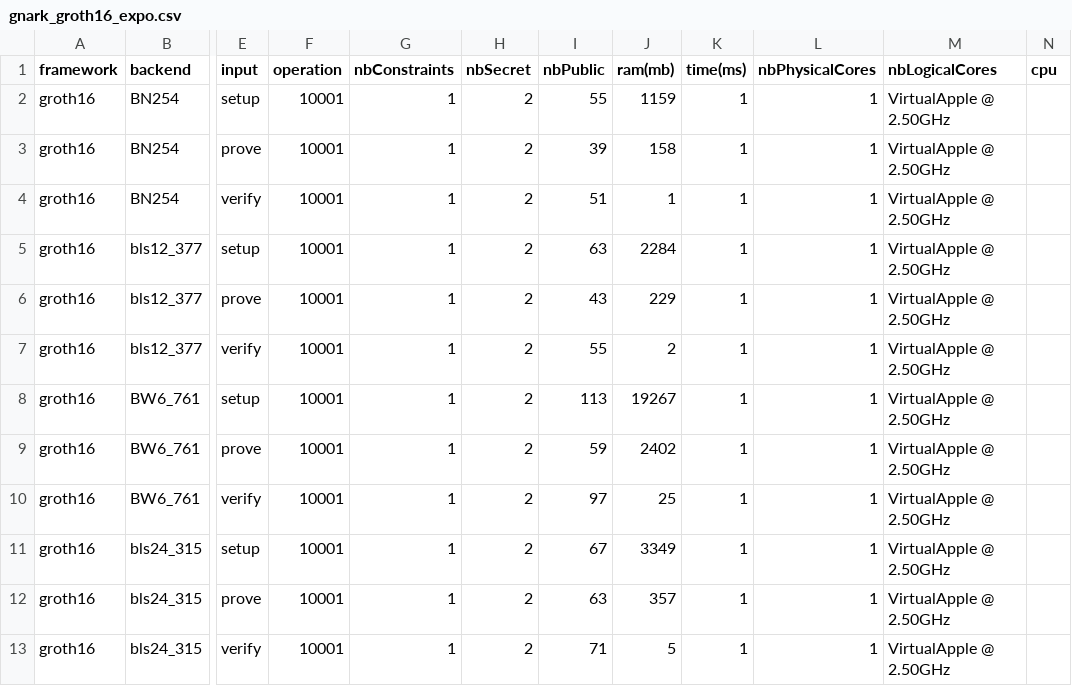
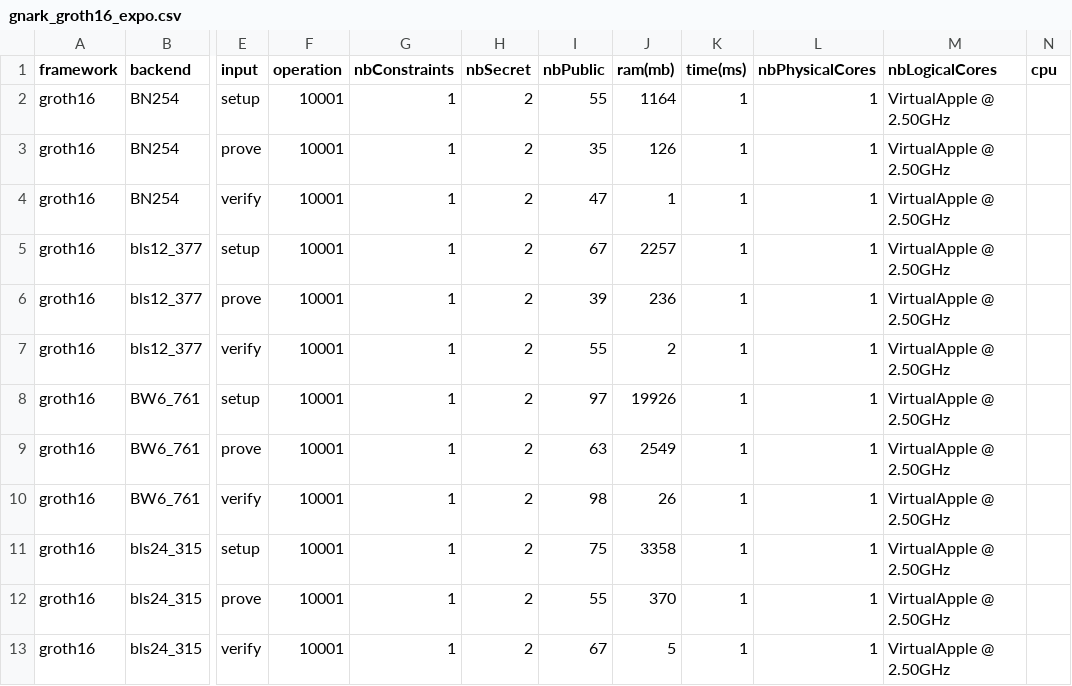
Before and after one commit to zkCollective/zk-Harness, a CSV file: benchmarks/gnark/gnark_groth16_expo.csv, drawn as a sheet; only a part is shown, gaps mark what is left out; the diff names each change by its address in the sheet, - before the commit and + after, or states it on an @@ line.

```diff
--- a/benchmarks/gnark/gnark_groth16_expo.csv
+++ b/benchmarks/gnark/gnark_groth16_expo.csv
-J2 (ram(mb)): 1159
+J2 (ram(mb)): 1164
-I3 (nbPublic): 39
+I3 (nbPublic): 35
-J3 (ram(mb)): 158
+J3 (ram(mb)): 126
-I4 (nbPublic): 51
+I4 (nbPublic): 47
-I5 (nbPublic): 63
+I5 (nbPublic): 67
-J5 (ram(mb)): 2284
+J5 (ram(mb)): 2257
-I6 (nbPublic): 43
+I6 (nbPublic): 39
-J6 (ram(mb)): 229
+J6 (ram(mb)): 236
-I8 (nbPublic): 113
+I8 (nbPublic): 97
-J8 (ram(mb)): 19267
+J8 (ram(mb)): 19926
-I9 (nbPublic): 59
+I9 (nbPublic): 63
-J9 (ram(mb)): 2402
+J9 (ram(mb)): 2549
-I10 (nbPublic): 97
+I10 (nbPublic): 98
-J10 (ram(mb)): 25
+J10 (ram(mb)): 26
-I11 (nbPublic): 67
+I11 (nbPublic): 75
-J11 (ram(mb)): 3349
+J11 (ram(mb)): 3358
-I12 (nbPublic): 63
+I12 (nbPublic): 55
-J12 (ram(mb)): 357
+J12 (ram(mb)): 370
-I13 (nbPublic): 71
+I13 (nbPublic): 67
```
Also changed, not shown: benchmarks/gnark/gnark_groth16_cubic.csv, benchmarks/gnark/gnark_groth16_exponentiate.csv, 6 other files.
